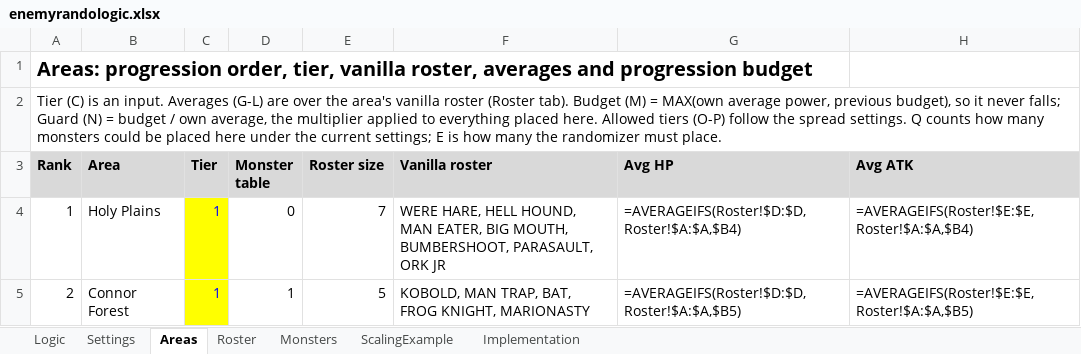
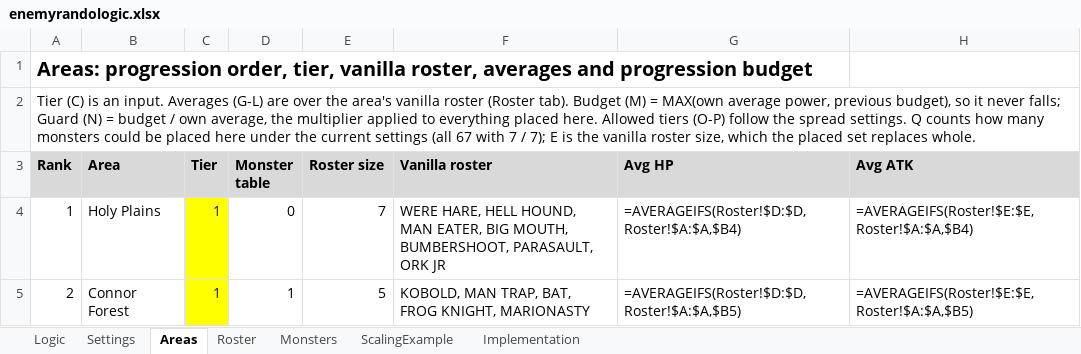
Before and after one commit to FuzzynessUK/Quest64-Recomp, an Excel workbook: DOCS/enemyrandologic.xlsx, sheet Areas, drawn as a sheet; only a part is shown; values as stored, in another font and other column widths than the file's, no borders; formulas without a stored value are shown as written; the diff names each change by its address in the sheet, - before the commit and + after, or states it on an @@ line.

```diff
--- a/DOCS/enemyrandologic.xlsx (sheet Areas)
+++ b/DOCS/enemyrandologic.xlsx (sheet Areas)
-A2 (Rank): …the current settings; E is how many the randomizer must place.
+A2 (Rank): …the current settings (all 67 with 7 / 7); E is the vanilla roster size, which the placed set replaces whole.
```
Also changed, not shown: sheet Monsters, sheet ScalingExample, sheet Settings, sheet Implementation, sheet Logic, 2 other files.
